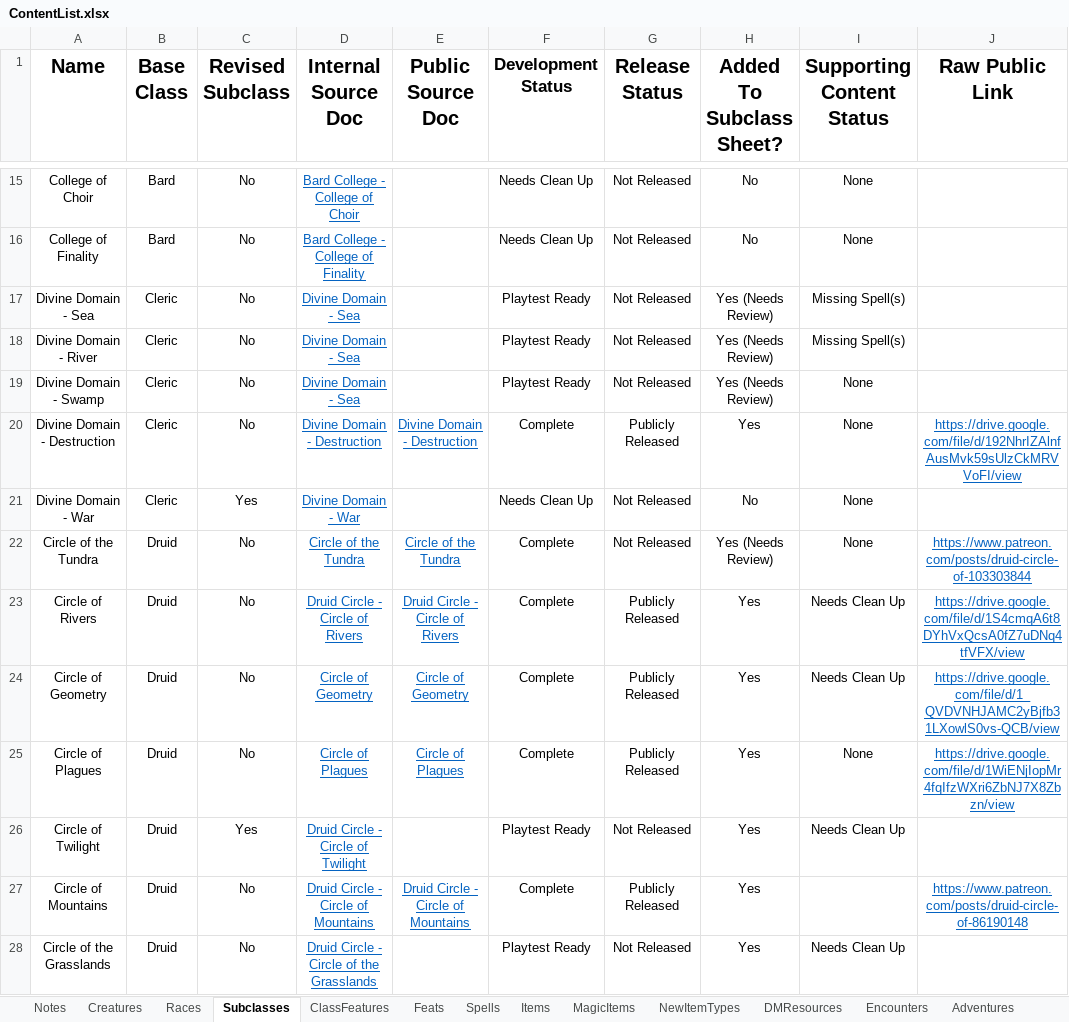
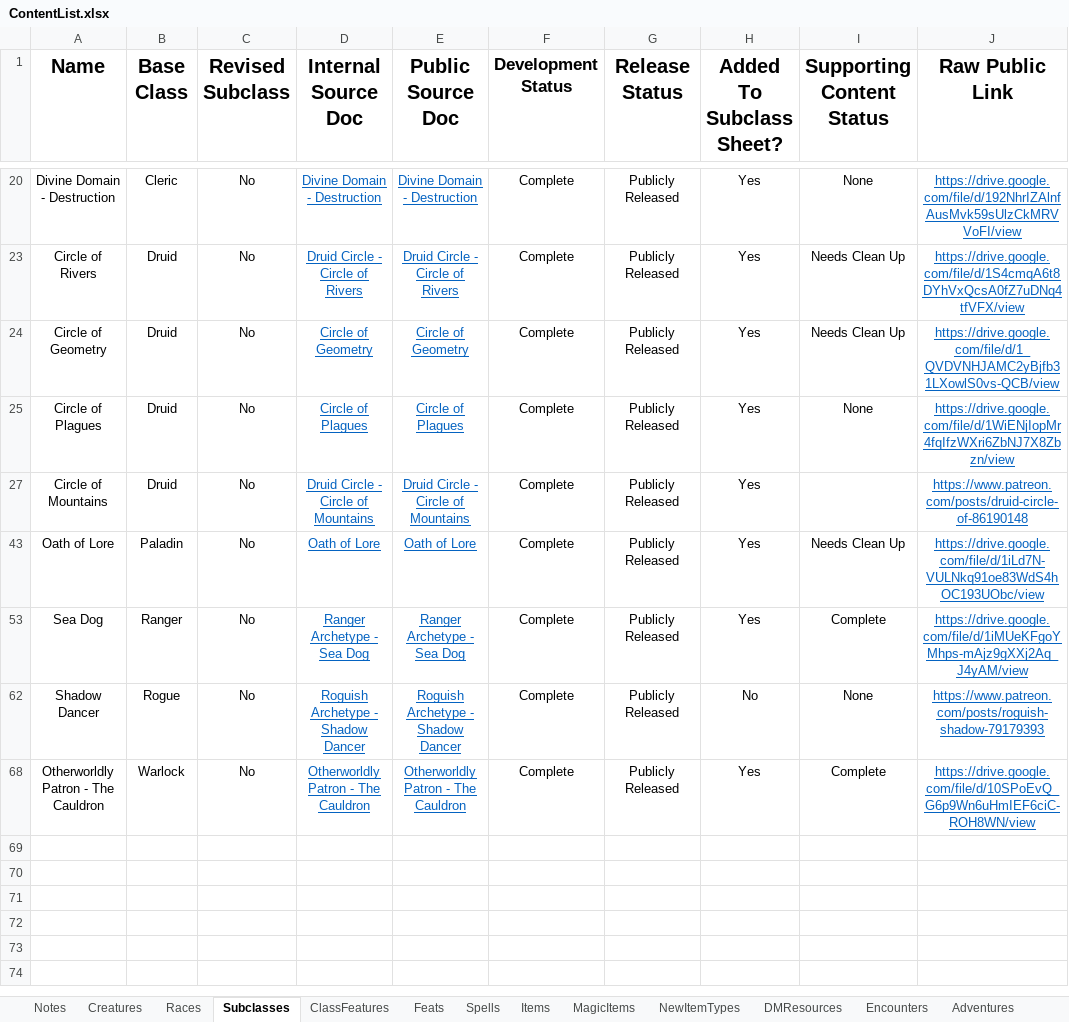
Before and after one commit to HankSnouwaert/DnD-Homebrew, an Excel workbook: ContentList.xlsx, sheet Subclasses, drawn as a sheet; only a part is shown, gaps mark what is left out; the shorter side is filled out with more unchanged rows; values as stored, in another font and other column widths than the file's, no borders; conditional formats not drawn; 1 other sheet too large or unreadable and not compared; the diff covers the shown part only; the diff names each change by its address in the sheet, - before the commit and + after, or states it on an @@ line.

Commit message:
update content list
xlsx file is obsolete

```diff
--- a/ContentList.xlsx (sheet Subclasses)
+++ b/ContentList.xlsx (sheet Subclasses)
@@ row 15 hidden: College of Choir | Bard | No | Bard College - College of Choir |  | Needs Clean Up | Not Released | No | None @@
@@ row 16 hidden: College of Finality | Bard | No | Bard College - College of Finality |  | Needs Clean Up | Not Released | No | None @@
@@ row 17 hidden: Divine Domain - Sea | Cleric | No | Divine Domain - Sea |  | Playtest Ready | Not Released | Yes (Needs Review) | Missing Spell(s) @@
@@ row 18 hidden: Divine Domain - River | Cleric | No | Divine Domain - Sea |  | Playtest Ready | Not Released | Yes (Needs Review) | Missing Spell(s) @@
@@ row 19 hidden: Divine Domain - Swamp | Cleric | No | Divine Domain - Sea |  | Playtest Ready | Not Released | Yes (Needs Review) | None @@
@@ row 21 hidden: Divine Domain - War | Cleric | Yes | Divine Domain - War |  | Needs Clean Up | Not Released | No | None @@
@@ row 22 hidden: Circle of the Tundra | Druid | No | Circle of the Tundra | Circle of the Tundra | Complete | Not Released | Yes (Needs Review) | None | https://www.patreon.com/posts/druid-circle-of-103303844 @@
@@ row 26 hidden: Circle of Twilight | Druid | Yes | Druid Circle - Circle of Twilight |  | Playtest Ready | Not Released | Yes | Needs Clean Up @@
@@ row 28 hidden: Circle of the Grasslands | Druid | No | Druid Circle - Circle of the Grasslands |  | Playtest Ready | Not Released | Yes | Needs Clean Up @@
```
Also changed, not shown: 55 hidden or unhidden rows elsewhere in this sheet, sheet Creatures, sheet Spells, hidden cells, 1 other file.
